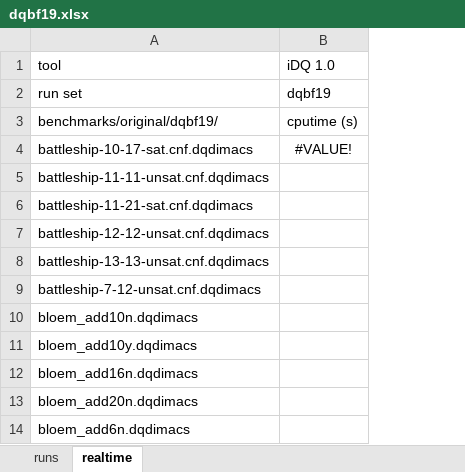
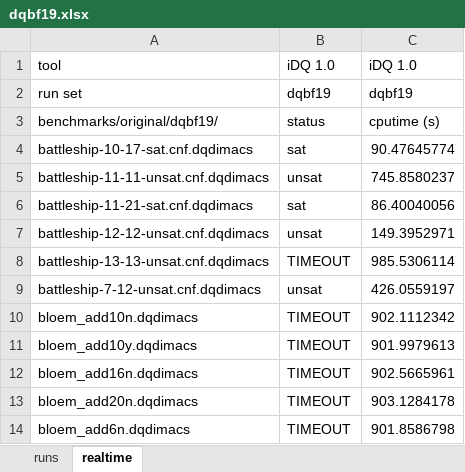
Before and after one commit to jurajsic/DQBFbenchmarks, an Excel workbook: results/combinedresults/dqbf19.xlsx, sheet realtime, drawn as a sheet; only a part is shown; values as stored, in another font and other column widths than the file's, no borders; removed rows and columns are numbered as before the commit, all else as after; the diff names each change by its address in the sheet, - before the commit and + after, or states it on an @@ line.

```diff
--- a/results/combinedresults/dqbf19.xlsx (sheet realtime)
+++ b/results/combinedresults/dqbf19.xlsx (sheet realtime)
-column B, rows 1-4: iDQ 1.0 | dqbf19 | cputime (s) | #VALUE!
+column B, rows 1-14: iDQ 1.0 | dqbf19 | status | sat | unsat | sat | unsat | TIMEOUT | unsat | TIMEOUT | TIMEOUT | TIMEOUT | TIMEOUT | TIMEOUT
+column C, rows 1-14: iDQ 1.0 | dqbf19 | cputime (s) | 90.47645774 | 745.8580237 | 86.40040056 | 149.3952971 | 985.5306114 | 426.0559197 | 902.1112342 | 901.9979613 | 902.5665961 | 903.1284178 | 901.8586798
```
Also changed, not shown: sheet runs, 2 other files.
